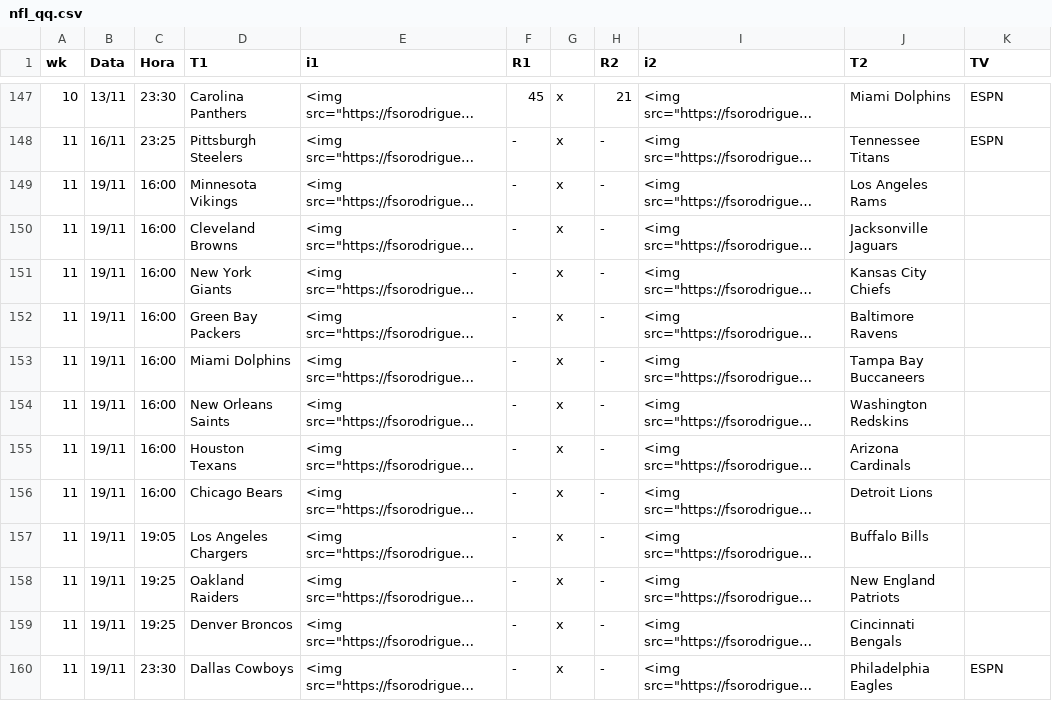
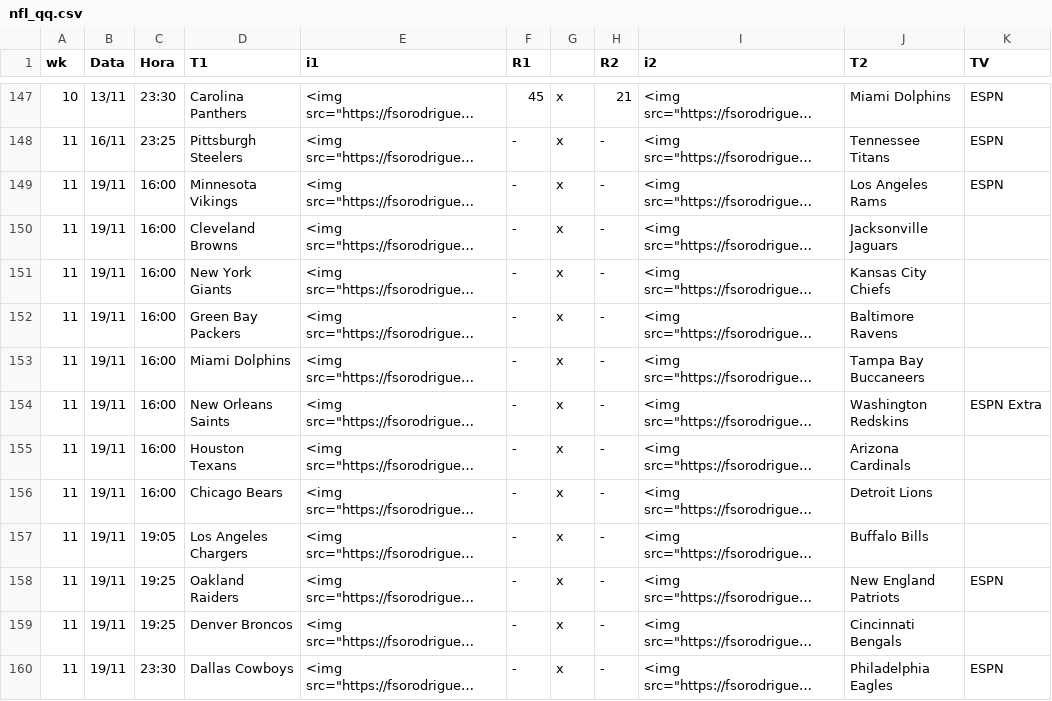
Before and after one commit to fsorodrigues/nfl_table, a CSV file: nfl_qq.csv, drawn as a sheet; only a part is shown, gaps mark what is left out; long unchanged cells end in …; the diff names each change by its address in the sheet, - before the commit and + after, or states it on an @@ line.

Commit message:
TV for Week 11

```diff
--- a/nfl_qq.csv
+++ b/nfl_qq.csv
-K149 (TV): (empty)
+K149 (TV): ESPN
-K154 (TV): (empty)
+K154 (TV): ESPN Extra
-K158 (TV): (empty)
+K158 (TV): ESPN
```
